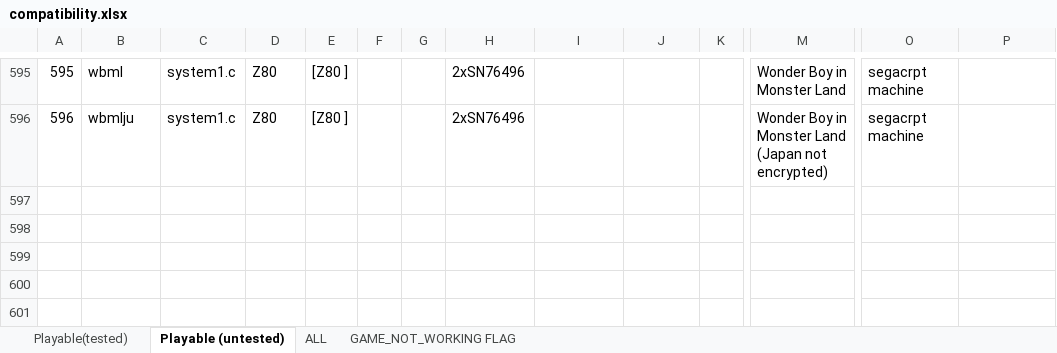
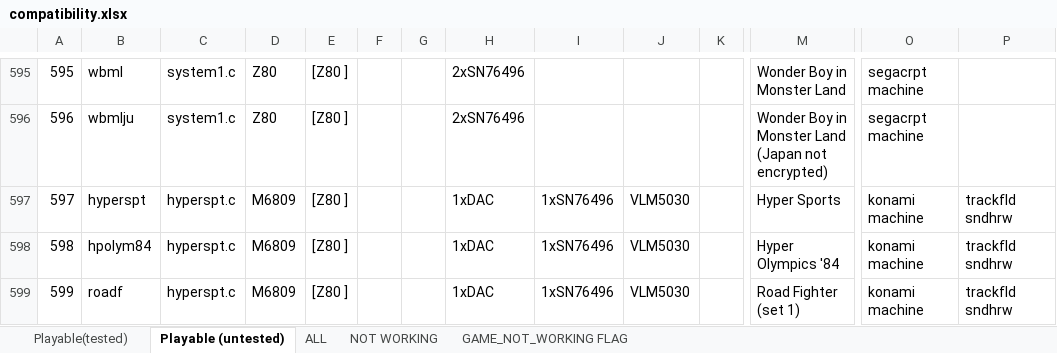
Before and after one commit to georgemoralis/arcadeflex, an Excel workbook: 0.36/compatibility.xlsx, sheet Playable (untested), drawn as a sheet; only a part is shown, gaps mark what is left out; values as stored, in another font and other column widths than the file's, no borders; rows hold the shown columns only; the diff names each change by its address in the sheet, - before the commit and + after, or states it on an @@ line.

Commit message:
036 : crimfght, hyperspt drivers

```diff
--- a/0.36/compatibility.xlsx (sheet Playable (untested))
+++ b/0.36/compatibility.xlsx (sheet Playable (untested))
+sheet tab: NOT WORKING
+row 597: 597 | hyperspt | hyperspt.c | M6809 | [Z80 ] |  |  | 1xDAC | 1xSN76496 | VLM5030 |  | Hyper Sports | konami machine | trackfld sndhrw
+row 598: 598 | hpolym84 | hyperspt.c | M6809 | [Z80 ] |  |  | 1xDAC | 1xSN76496 | VLM5030 |  | Hyper Olympics '84 | konami machine | trackfld sndhrw
+row 599: 599 | roadf | hyperspt.c | M6809 | [Z80 ] |  |  | 1xDAC | 1xSN76496 | VLM5030 |  | Road Fighter (set 1) | konami machine | trackfld sndhrw
```
Also changed, not shown: sheet ALL, 12 other files.
